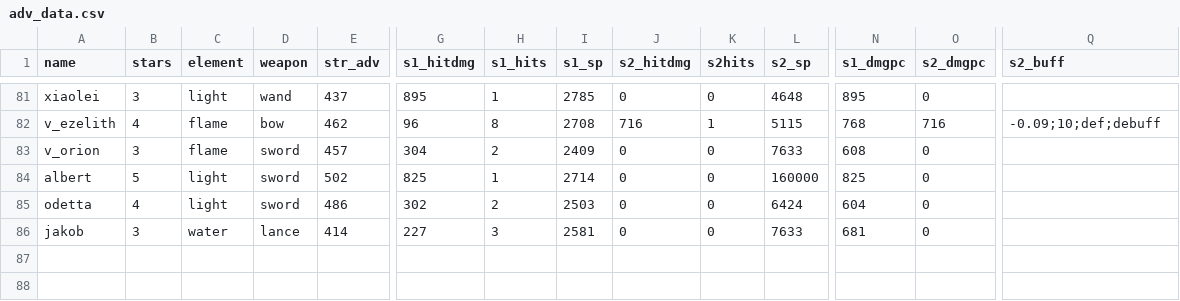
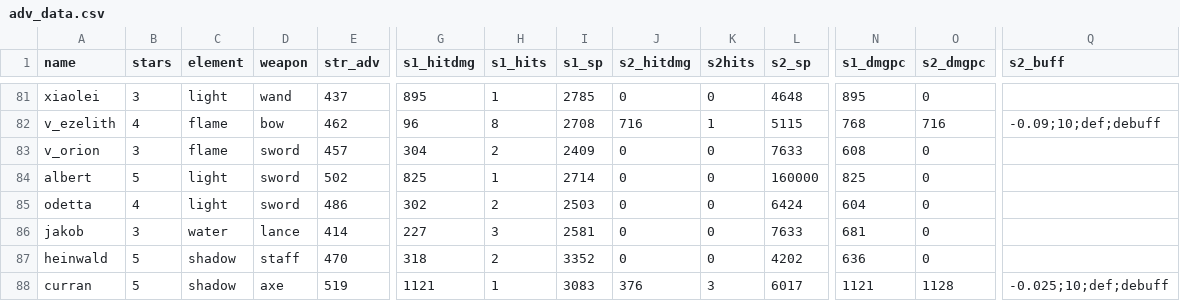
Before and after one commit to b1ueb1ues/dl, a CSV file: conf/adv_data.csv, drawn as a sheet; only a part is shown, gaps mark what is left out; rows hold the shown columns only; the diff names each change by its address in the sheet, - before the commit and + after, or states it on an @@ line.

```diff
--- a/conf/adv_data.csv
+++ b/conf/adv_data.csv
+row 87: heinwald | 5 | shadow | staff | 470 | 318 | 2 | 3352 | 0 | 0 | 4202 | 636 | 0
+row 88: curran | 5 | shadow | axe | 519 | 1121 | 1 | 3083 | 376 | 3 | 6017 | 1121 | 1128 | -0.025;10;def;debuff
```
Also changed, not shown: 11 other files.
